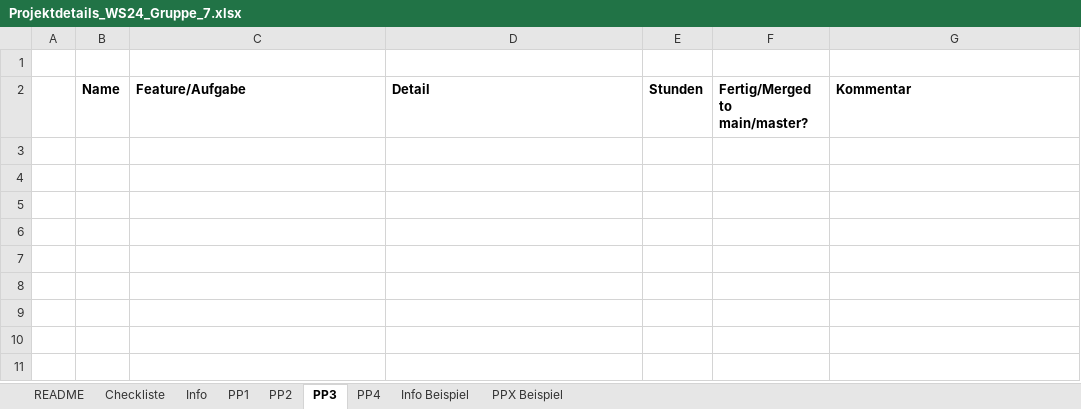
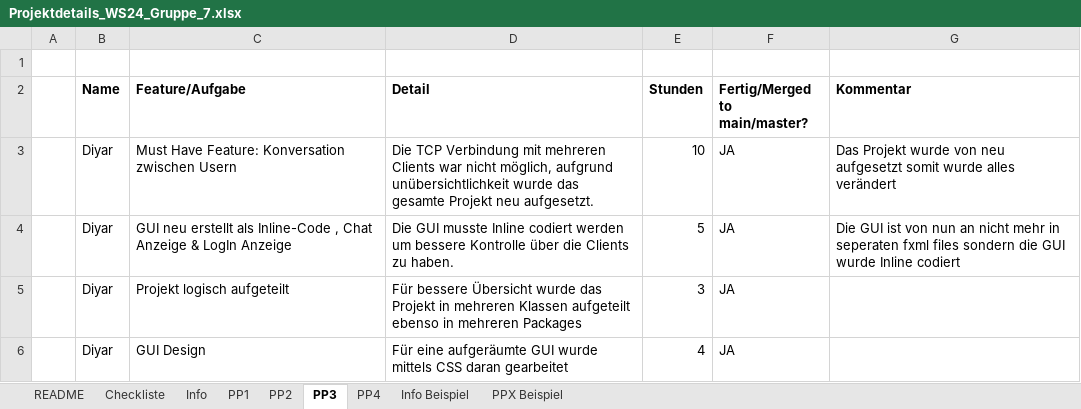
Before and after one commit to Dyr049/ODE-Project, an Excel workbook: Projektdetails_WS24_Gruppe_7.xlsx, sheet PP3, drawn as a sheet; values as stored, in another font and other column widths than the file's, no borders; the diff names each change by its address in the sheet, - before the commit and + after, or states it on an @@ line.

Commit message:
GUI Design verbessert und angepasst

```diff
--- a/Projektdetails_WS24_Gruppe_7.xlsx (sheet PP3)
+++ b/Projektdetails_WS24_Gruppe_7.xlsx (sheet PP3)
+row 3:  | Diyar | Must Have Feature: Konversation zwischen Usern | Die TCP Verbindung mit mehreren Clients war nicht möglich, aufgrund unübersichtlichkeit wurde das gesamte Projekt neu aufgesetzt. | 10 | JA | Das Projekt wurde von neu aufgesetzt somit wurde alles verändert
+row 4:  | Diyar | GUI neu erstellt als Inline-Code , Chat Anzeige & LogIn Anzeige | Die GUI musste Inline codiert werden um bessere Kontrolle über die Clients zu haben. | 5 | JA | Die GUI ist von nun an nicht mehr in seperaten fxml files sondern die GUI wurde Inline codiert
+row 5:  | Diyar | Projekt logisch aufgeteilt | Für bessere Übersicht wurde das Projekt in mehreren Klassen aufgeteilt ebenso in mehreren Packages | 3 | JA
+row 6:  | Diyar | GUI Design | Für eine aufgeräumte GUI wurde mittels CSS daran gearbeitet | 4 | JA
```
Also changed, not shown: sheet Checkliste, sheet PP2, sheet PP1, 17 other files.
